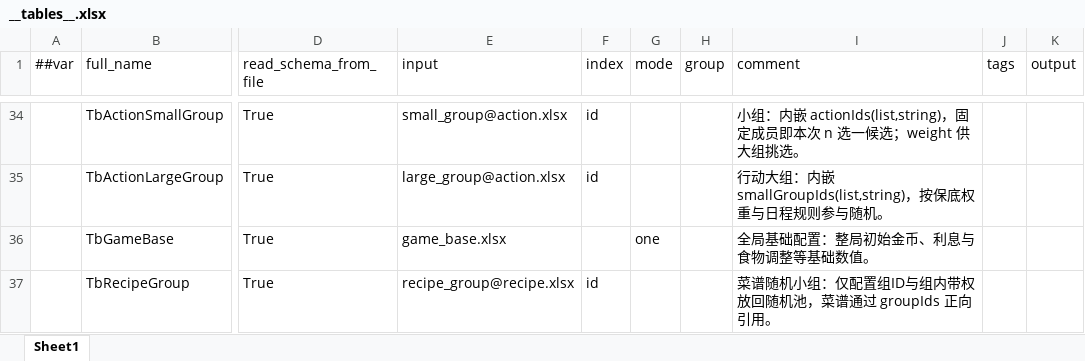
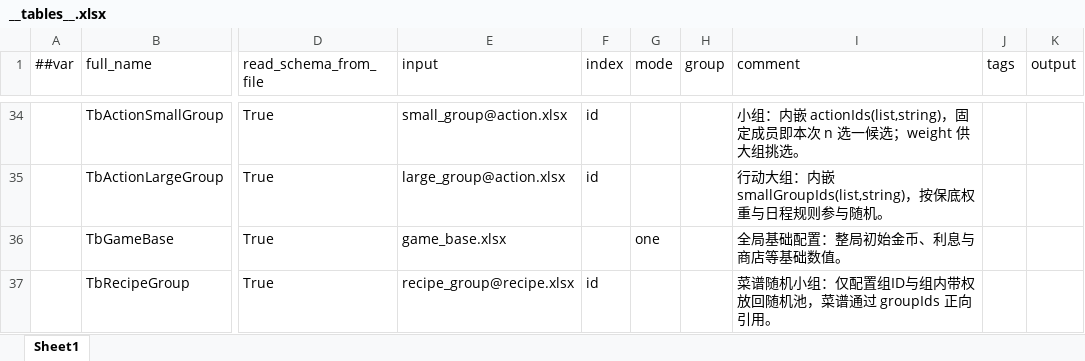
Before and after one commit to 2563495284/gourmetproject, an Excel workbook: GourmetProject/GameConfig/Datas/__tables__.xlsx, sheet Sheet1, drawn as a sheet; only a part is shown, gaps mark what is left out; values as stored, in another font and other column widths than the file's, no borders; the diff names each change by its address in the sheet, - before the commit and + after, or states it on an @@ line.

```diff
--- a/GourmetProject/GameConfig/Datas/__tables__.xlsx (sheet Sheet1)
+++ b/GourmetProject/GameConfig/Datas/__tables__.xlsx (sheet Sheet1)
-I36 (comment): 全局基础配置：整局初始金币、利息与食物调整等基础数值。
+I36 (comment): 全局基础配置：整局初始金币、利息与商店等基础数值。
```
Also changed, not shown: GourmetProject/GameConfig/Datas/food.xlsx, GourmetProject/GameConfig/Datas/game_base.xlsx, 38 other files.
